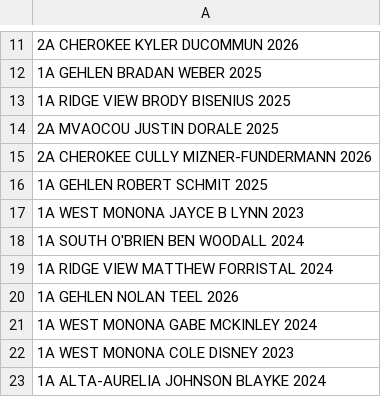
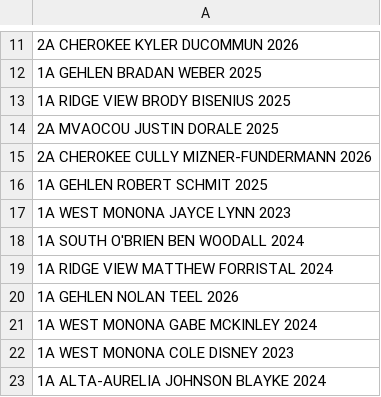
Before and after one commit to STEMfromMills/IA-XC-Results, a CSV file: csv input/2022-08-25-Cherokee.csv, drawn as a sheet; only a part is shown, gaps mark what is left out.

```diff
--- a/csv input/2022-08-25-Cherokee.csv
+++ b/csv input/2022-08-25-Cherokee.csv
@@ -16,3 +16,3 @@
 1A GEHLEN ROBERT SCHMIT 2025
-1A WEST MONONA JAYCE B LYNN 2023
+1A WEST MONONA JAYCE LYNN 2023
 1A SOUTH O'BRIEN BEN WOODALL 2024
```
Also changed, not shown: csv input/2022-08-30-BHRV V.csv, csv input/2022-08-30-Dakota Valley V.csv, 27 other files.
